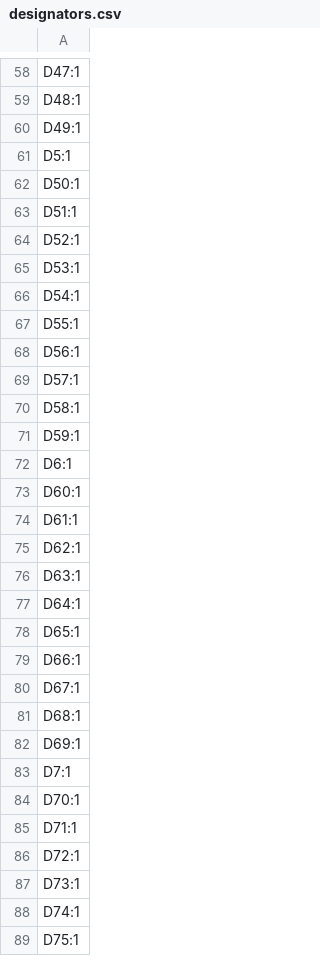
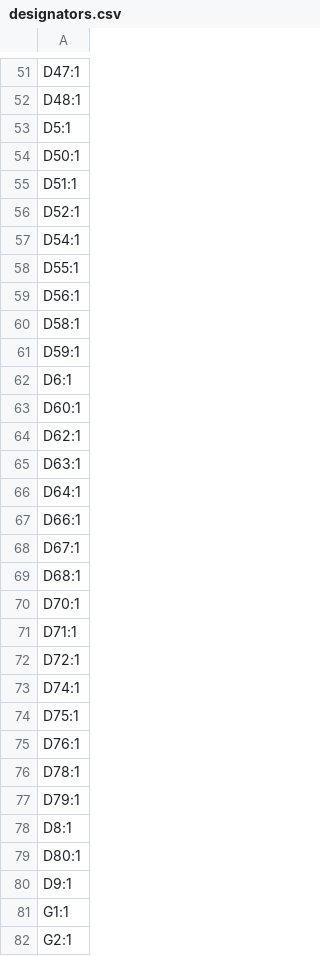
Before and after one commit to Oblique-Industry/Oblique-Easel, a CSV file: Oblique Palette 0.5.1 PCB/Oblique Palette 0.5.x PCB Main/production/designators.csv, drawn as a sheet; only a part is shown, gaps mark what is left out; the shorter side is filled out with more unchanged rows; the diff covers the shown part only.

```diff
--- a/Oblique Palette 0.5.1 PCB/Oblique Palette 0.5.x PCB Main/production/designators.csv
+++ b/Oblique Palette 0.5.1 PCB/Oblique Palette 0.5.x PCB Main/production/designators.csv
@@ -59,3 +52,2 @@ D47:1
 D48:1
-D49:1
 D5:1
@@ -64,3 +56,2 @@ D51:1
 D52:1
-D53:1
 D54:1
@@ -68,3 +59,2 @@ D55:1
 D56:1
-D57:1
 D58:1
@@ -73,3 +63,2 @@ D6:1
 D60:1
-D61:1
 D62:1
@@ -77,3 +66,2 @@ D63:1
 D64:1
-D65:1
 D66:1
@@ -81,4 +69,2 @@ D67:1
 D68:1
-D69:1
-D7:1
 D70:1
@@ -86,3 +72,2 @@ D71:1
 D72:1
-D73:1
 D74:1
```
Also changed, not shown: 7 added rows, 39 removed rows and 1 edited cell elsewhere in this file, Oblique Palette 0.5.1 PCB/Oblique Palette 0.5.x PCB Main/production/bom.csv, Oblique Palette 0.5.1 PCB/Oblique Palette 0.5.x PCB Main/production/positions.csv, 7 other files.
